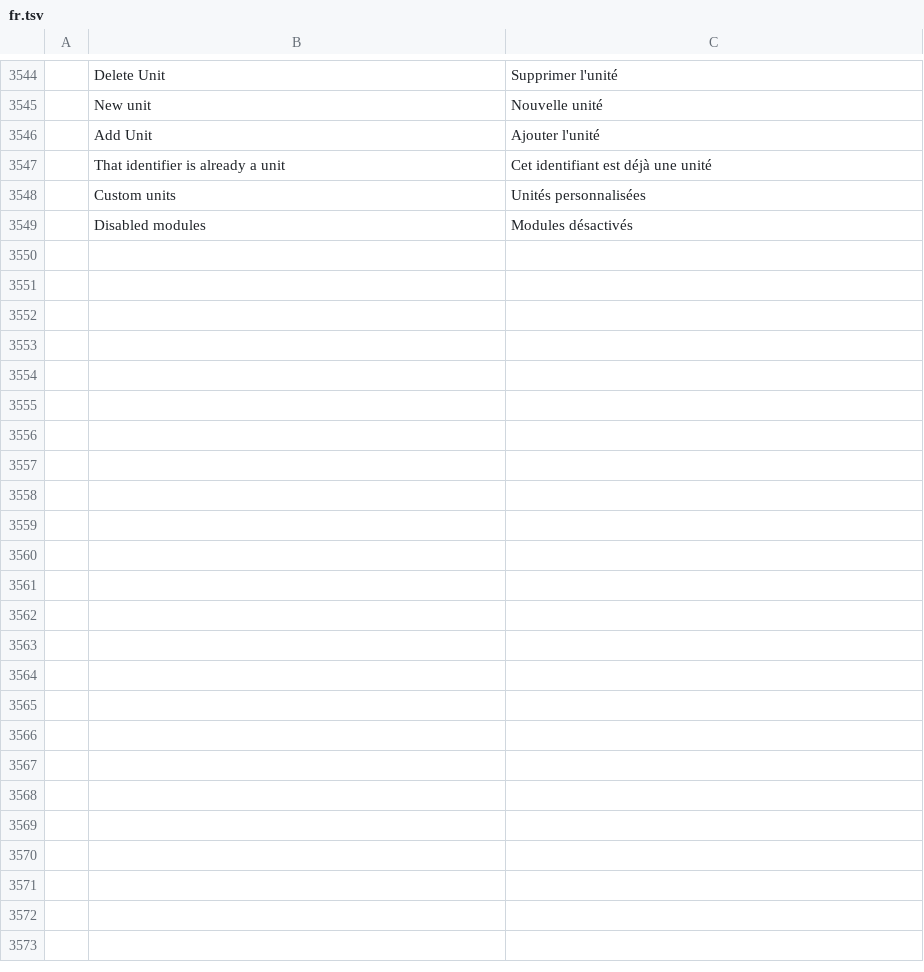
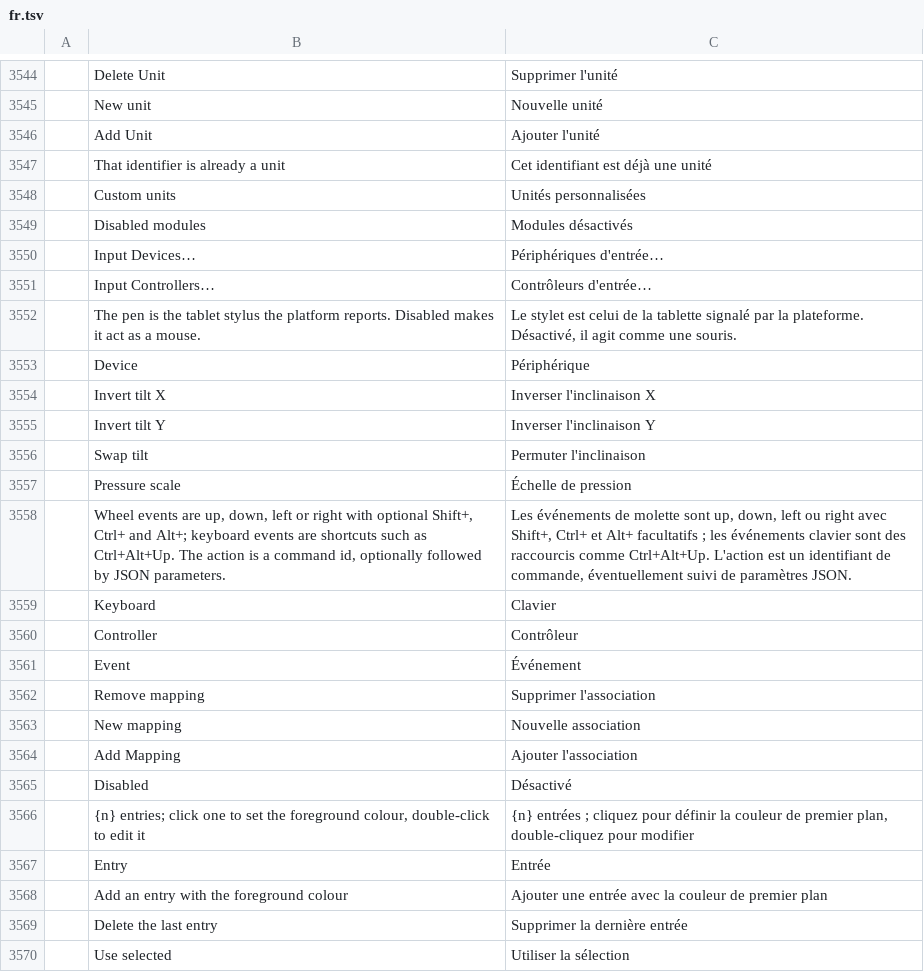
Before and after one commit to redrob-labs/redrob-canvas, a TSV file: crafts/photocraft/crates/ui-egui/src/i18n/fr.tsv, drawn as a sheet; only a part is shown, gaps mark what is left out; the diff names each change by its address in the sheet, - before the commit and + after, or states it on an @@ line.

```diff
--- a/crafts/photocraft/crates/ui-egui/src/i18n/fr.tsv
+++ b/crafts/photocraft/crates/ui-egui/src/i18n/fr.tsv
+row 3550:  | Input Devices… | Périphériques d'entrée…
+row 3551:  | Input Controllers… | Contrôleurs d'entrée…
+row 3552:  | The pen is the tablet stylus the platform reports. Disabled makes it act as a mouse. | Le stylet est celui de la tablette signalé par la plateforme. Désactivé, il agit comme une souris.
+row 3553:  | Device | Périphérique
+row 3554:  | Invert tilt X | Inverser l'inclinaison X
+row 3555:  | Invert tilt Y | Inverser l'inclinaison Y
+row 3556:  | Swap tilt | Permuter l'inclinaison
+row 3557:  | Pressure scale | Échelle de pression
+row 3558:  | Wheel events are up, down, left or right with optional Shift+, Ctrl+ and Alt+; keyboard events are shortcuts such as Ctrl+Alt+Up. The action is a command id, optionally followed by JSON parameters. | Les événements de molette sont up, down, left ou right avec Shift+, Ctrl+ et Alt+ facultatifs ; les événements clavier sont des raccourcis comme Ctrl+Alt+Up. L'action est un identifiant de commande, éventuellement suivi de paramètres JSON.
+row 3559:  | Keyboard | Clavier
+row 3560:  | Controller | Contrôleur
+row 3561:  | Event | Événement
+row 3562:  | Remove mapping | Supprimer l'association
+row 3563:  | New mapping | Nouvelle association
+row 3564:  | Add Mapping | Ajouter l'association
+row 3565:  | Disabled | Désactivé
+row 3566:  | {n} entries; click one to set the foreground colour, double-click to edit it | {n} entrées ; cliquez pour définir la couleur de premier plan, double-cliquez pour modifier
+row 3567:  | Entry | Entrée
+row 3568:  | Add an entry with the foreground colour | Ajouter une entrée avec la couleur de premier plan
+row 3569:  | Delete the last entry | Supprimer la dernière entrée
+row 3570:  | Use selected | Utiliser la sélection
```
Also changed, not shown: crafts/photocraft/crates/ui-egui/src/i18n/el.tsv, crafts/photocraft/crates/ui-egui/src/i18n/ja.tsv, 31 other files.
